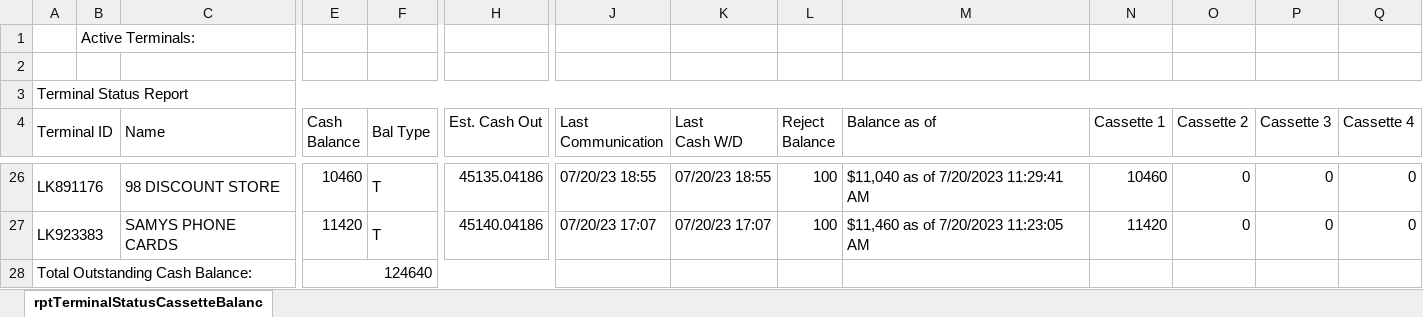
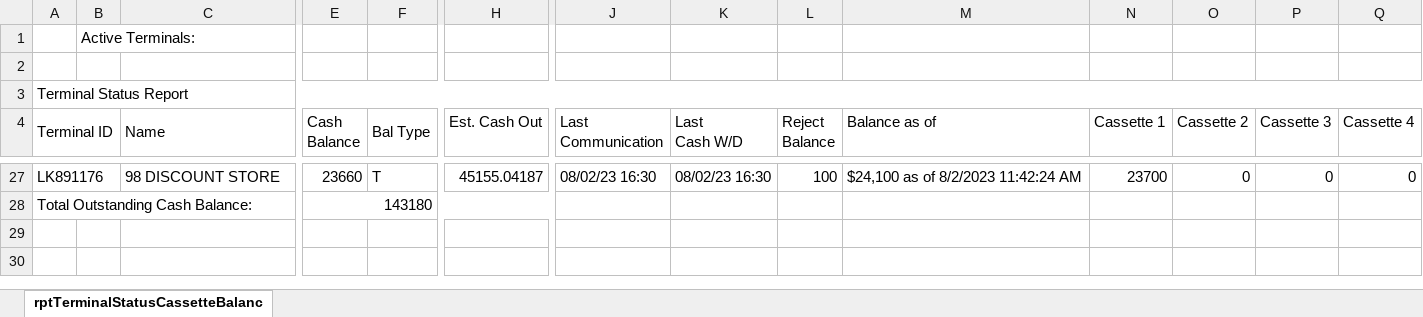
Before and after one commit to DPDivesh/project_newToolRendition, an Excel workbook: rptTerminalStatusCassetteBalances.xlsx, sheet rptTerminalStatusCassetteBalanc, drawn as a sheet; only a part is shown, gaps mark what is left out; values as stored, in another font and other column widths than the file's, no borders; removed rows and columns are numbered as before the commit, all else as after; rows hold the shown columns only; the diff covers the shown part only; the diff names each change by its address in the sheet, - before the commit and + after, or states it on an @@ line.

```diff
--- a/rptTerminalStatusCassetteBalances.xlsx (sheet rptTerminalStatusCassetteBalanc)
+++ b/rptTerminalStatusCassetteBalances.xlsx (sheet rptTerminalStatusCassetteBalanc)
-E27 (Cash Balance): 10460
+E27 (Cash Balance): 23660
-H27 (Est. Cash Out): 45135.04186
+H27 (Est. Cash Out): 45155.04187
-J27 (Last Communication): 07/20/23 18:55
+J27 (Last Communication): 08/02/23 16:30
-K27 (Last Cash W/D): 07/20/23 18:55
+K27 (Last Cash W/D): 08/02/23 16:30
-M27 (Balance as of): $11,040 as of 7/20/2023 11:29:41 AM
+M27 (Balance as of): $24,100 as of 8/2/2023 11:42:24 AM
-N27 (Cassette 1): 10460
+N27 (Cassette 1): 23700
-row 27: LK923383 |  | SAMYS PHONE CARDS | 11420 | T | 45140.04186 | 07/20/23 17:07 | 07/20/23 17:07 | 100 | $11,460 as of 7/20/2023 11:23:05 AM | 11420 | 0 | 0 | 0
-E28 (Cash Balance): 124640
+E28 (Cash Balance): 143180
```
Also changed, not shown: 12 added rows, 11 removed rows and 34 edited cells elsewhere in this sheet, 9 other files.
